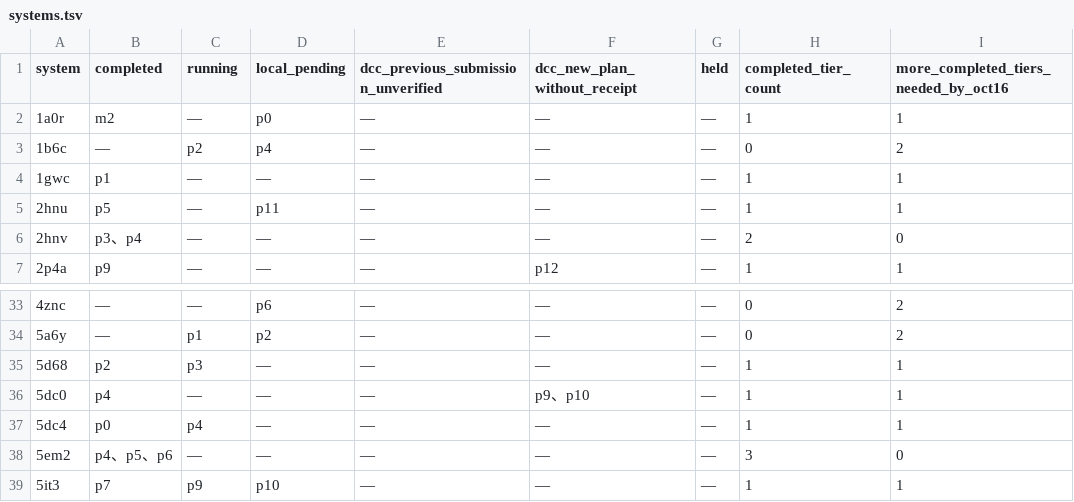
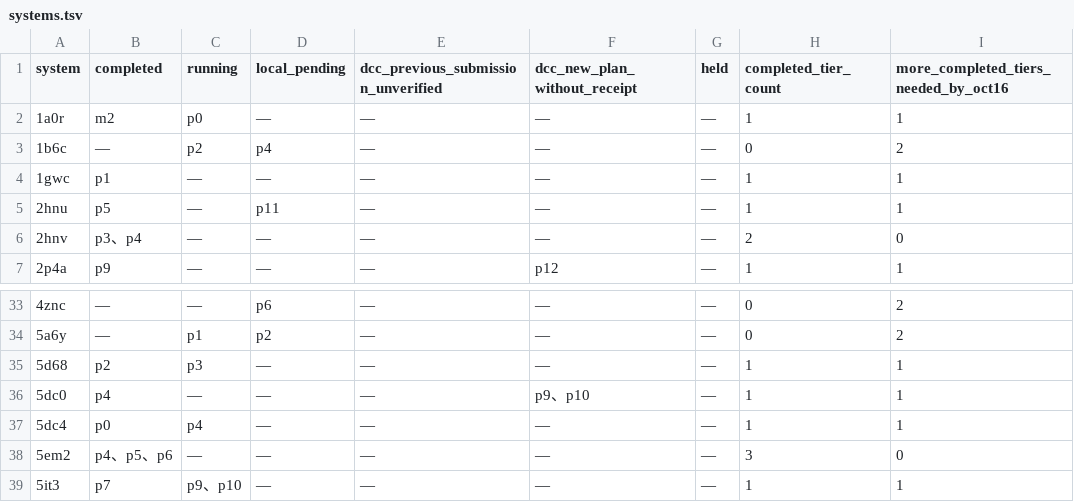
Before and after one commit to cowboyliyang/OSPREY3, a TSV file: slurm/campaigns/current_inventory_20261006/systems.tsv, drawn as a sheet; only a part is shown, gaps mark what is left out.

```diff
--- a/slurm/campaigns/current_inventory_20261006/systems.tsv
+++ b/slurm/campaigns/current_inventory_20261006/systems.tsv
@@ -1,3 +1,3 @@
 system	completed	running	local_pending	dcc_previous_submission_unverified	dcc_new_plan_without_receipt	held	completed_tier_count	more_completed_tiers_needed_by_oct16
-1a0r	m2	—	p0	—	—	—	1	1
+1a0r	m2	p0	—	—	—	—	1	1
 1b6c	—	p2	p4	—	—	—	0	2
@@ -38,2 +38,2 @@ system	completed	running	local_pending	dcc_previous_submission_unverified	dcc_ne
 5em2	p4、p5、p6	—	—	—	—	—	3	0
-5it3	p7	p9	p10	—	—	—	1	1
+5it3	p7	p9、p10	—	—	—	—	1	1
```
Also changed, not shown: slurm/campaigns/current_inventory_20261006/current_plan.tsv, slurm/campaigns/deadline_focus_20261006/cpu_continuation_submissions.tsv, 14 other files.
